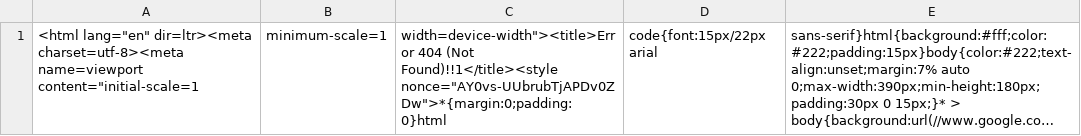
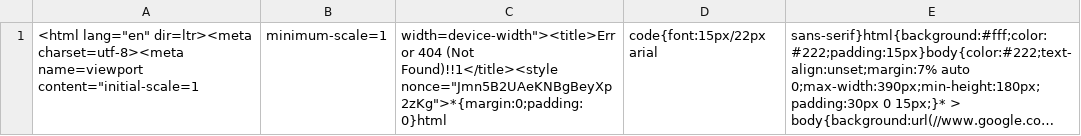
Before and after one commit to nubecafiver/destinatarios, a CSV file: destnvo.csv, drawn as a sheet; long unchanged cells end in …; the diff names each change by its address in the sheet, - before the commit and + after, or states it on an @@ line.

```diff
--- a/destnvo.csv
+++ b/destnvo.csv
-C1: …(Not Found)!!1</title><style nonce="AY0vs-UUbrubTjAPDv0ZDw">*{margin:0;padding:0}html
+C1: …(Not Found)!!1</title><style nonce="Jmn5B2UAeKNBgBeyXp2zKg">*{margin:0;padding:0}html
```
